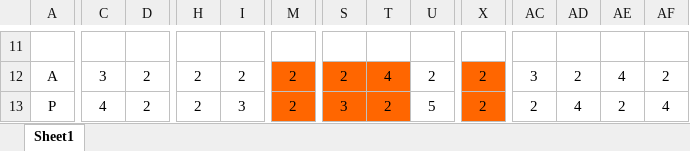
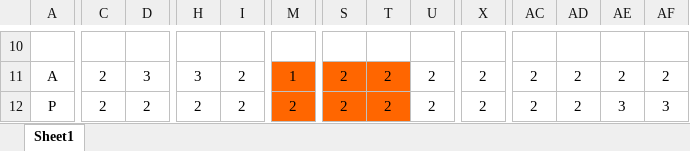
Before and after one commit to thegreatkingbear/schedule, an Excel workbook: solution_6.xlsx, sheet Sheet1, drawn as a sheet; only a part is shown, gaps mark what is left out; values as stored, in another font and other column widths than the file's, no borders; addresses are those after the commit; the diff covers the shown part only; the diff names each change by its address in the sheet, - before the commit and + after, or states it on an @@ line.

```diff
--- a/solution_6.xlsx (sheet Sheet1)
+++ b/solution_6.xlsx (sheet Sheet1)
-C11: 3
+C11: 2
-D11: 2
+D11: 3
-H11: 2
+H11: 3
-M11: 2
+M11: 1
-T11: 4
+T11: 2
-X11:X12 fill: #FF6600
+X11:X12 fill: none
-AC11: 3
+AC11: 2
-AE11: 4
+AE11: 2
-C12: 4
+C12: 2
-I12: 3
+I12: 2
-S12: 3
+S12: 2
-U12: 5
+U12: 2
-AD12: 4
+AD12: 2
-AE12: 2
+AE12: 3
-AF12: 4
+AF12: 3
```
Also changed, not shown: 1 removed row, 104 edited cells and cell formats elsewhere in this sheet, solution_0.xlsx, solution_1.xlsx, 8 other files.
